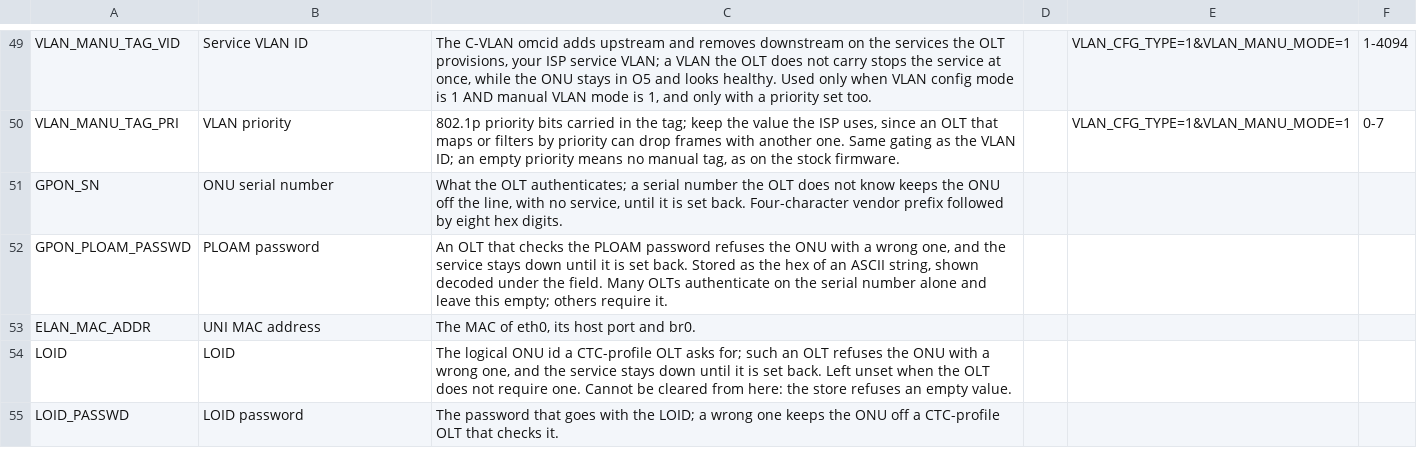
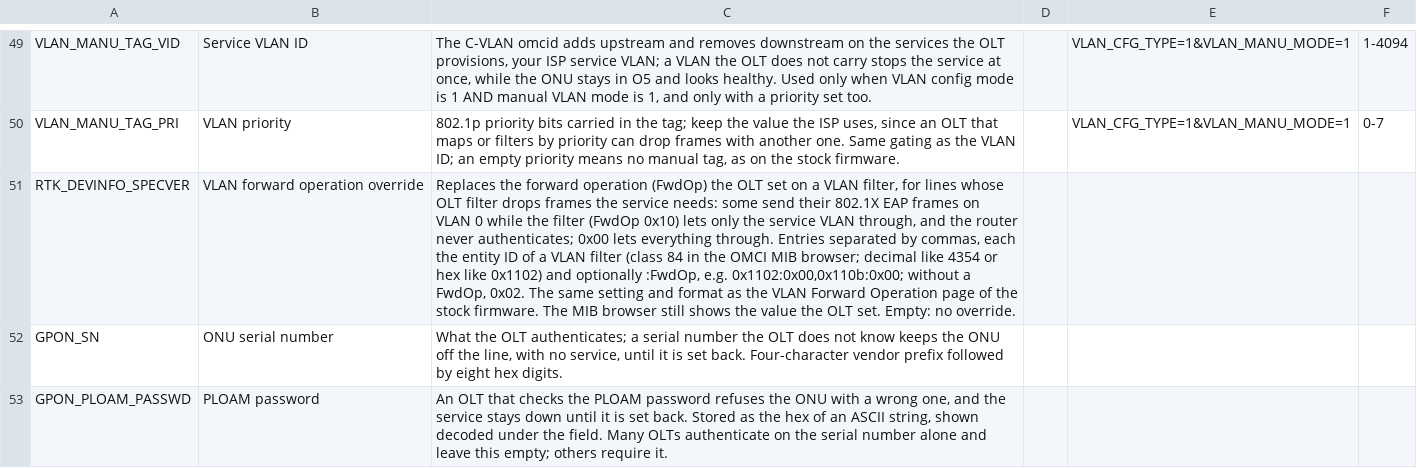
Before and after one commit to AndreZiviani/odi-ui, a TSV file: schema/meta.tsv, drawn as a sheet; only a part is shown, gaps mark what is left out; the shorter side is filled out with more unchanged rows; the diff names each change by its address in the sheet, - before the commit and + after, or states it on an @@ line.

```diff
--- a/schema/meta.tsv
+++ b/schema/meta.tsv
+row 51: RTK_DEVINFO_SPECVER | VLAN forward operation override | Replaces the forward operation (FwdOp) the OLT set on a VLAN filter, for lines whose OLT filter drops frames the service needs: some send their 802.1X EAP frames on VLAN 0 while the filter (FwdOp 0x10) lets only the service VLAN through, and the router never authenticates; 0x00 lets everything through. Entries separated by commas, each the entity ID of a VLAN filter (class 84 in the OMCI MIB browser; decimal like 4354 or hex like 0x1102) and optionally :FwdOp, e.g. 0x1102:0x00,0x110b:0x00; without a FwdOp, 0x02. The same setting and format as the VLAN Forward Operation page of the stock firmware. The MIB browser still shows the value the OLT set. Empty: no override.
```
Also changed, not shown: schema/keys.tsv, schema/settings.tsv, 8 other files.
